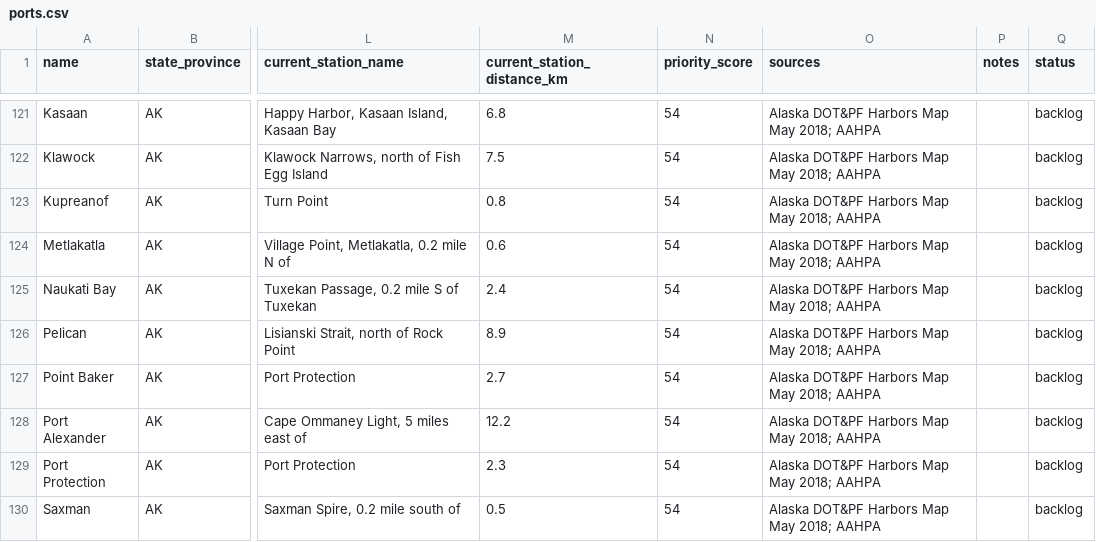
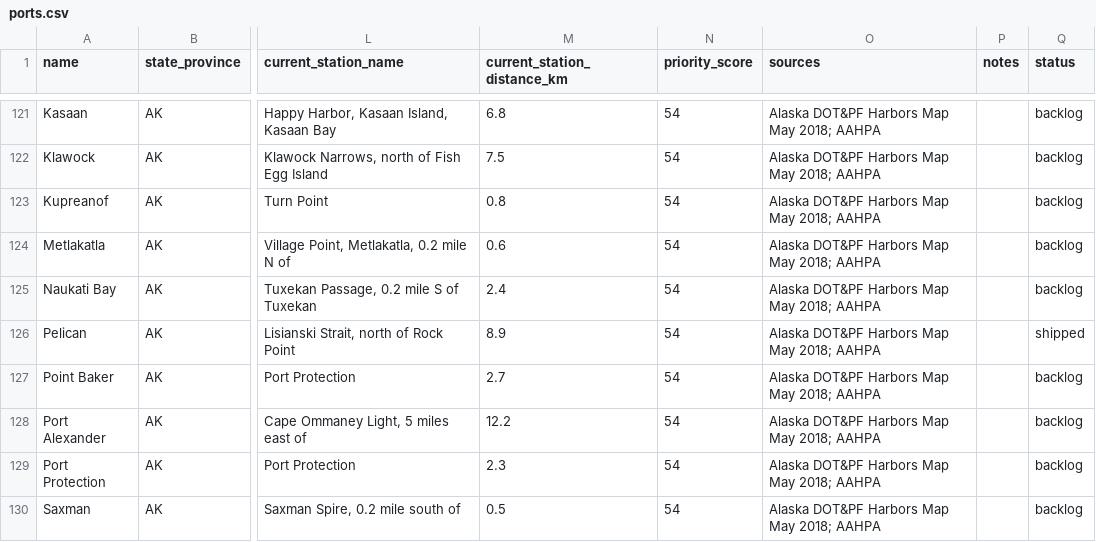
Before and after one commit to pacifictides-ak/pacifictides-ak.github.io, a CSV file: data/ports.csv, drawn as a sheet; only a part is shown, gaps mark what is left out; the diff names each change by its address in the sheet, - before the commit and + after, or states it on an @@ line.

Commit message:
Ship Pelican tides page (NOAA 9452611) with Cross Sound + Cape Edgecumbe-Cape Spencer forecasts (PKZ022/PKZ643), PEXA2/GEXA2/CSXA2/46083 obs, FAA Pelican/Cape Spencer cams, news, 28-row directory incl. 3 seafood processors (Yakobi Fisheries, Highliner Lodge Fish House/Indigo Fisheries; Elfin Cove Fish Co.), 15.9-ft Nov 25 tide drop + four tidal grids (36-hr attended rule) + Mon/Wed/Fri/Sat Pelican Fuels hours + Thanksgiving closure + Cross Sound SCA callout, original Pelican SVGs + CC BY-SA photos; add Pelican to haul-out directory, index, sitemap, pages.json, cross-links from all ports + PWS builder, refresh PORTS; deepen Skagway directory (+4, 41->45); nightly refresh of 18 ports + PWS overview

```diff
--- a/data/ports.csv
+++ b/data/ports.csv
-Q126 (status): backlog
+Q126 (status): shipped
```
Also changed, not shown: data/local_news.csv, 35 other files.
